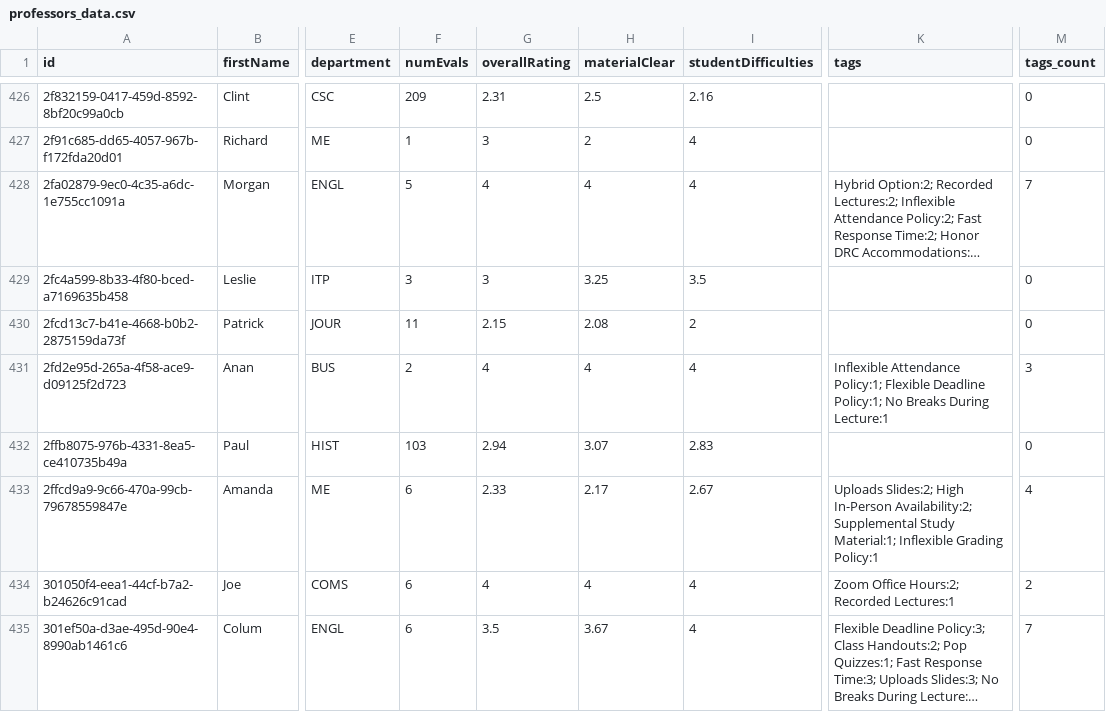
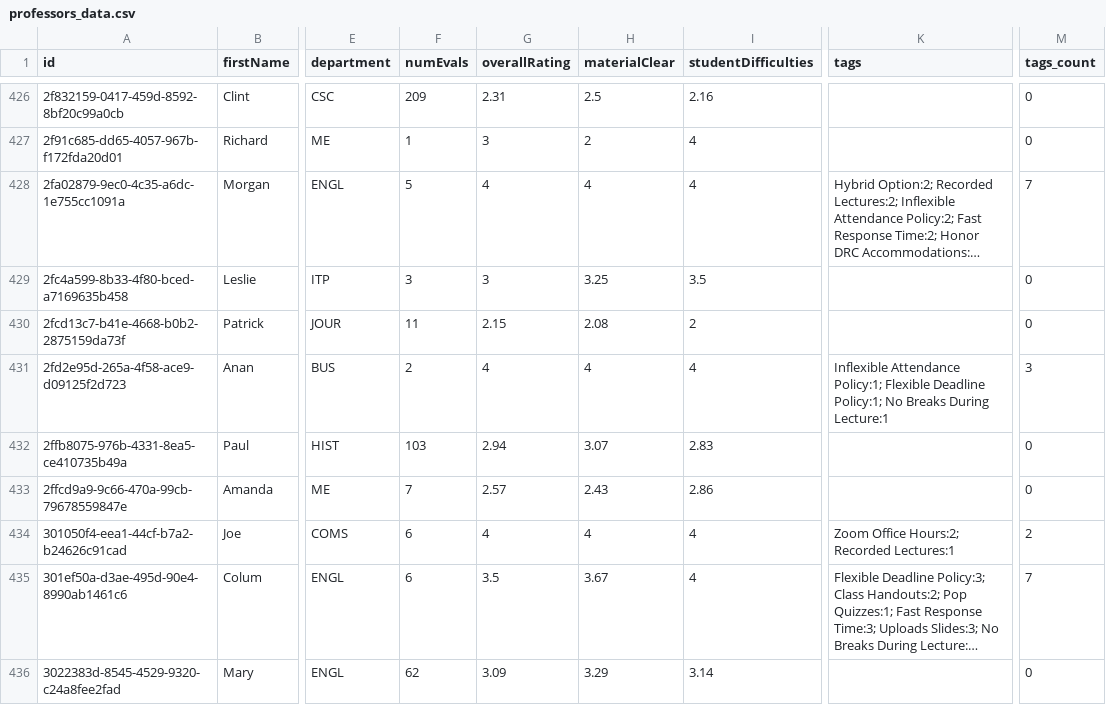
Before and after one commit to sreshtalluri/polyratings-data-collection, a CSV file: data/main/professors_data.csv, drawn as a sheet; only a part is shown, gaps mark what is left out; the shorter side is filled out with more unchanged rows; long unchanged cells end in …; the diff covers the shown part only; the diff names each change by its address in the sheet, - before the commit and + after, or states it on an @@ line.

```diff
--- a/data/main/professors_data.csv
+++ b/data/main/professors_data.csv
-F433 (numEvals): 6
+F433 (numEvals): 7
-G433 (overallRating): 2.33
+G433 (overallRating): 2.57
-H433 (materialClear): 2.17
+H433 (materialClear): 2.43
-I433 (studentDifficulties): 2.67
+I433 (studentDifficulties): 2.86
-K433 (tags): Uploads Slides:2; High In-Person Availability:2; Supplemental Study Material:1; Inflexible Grading Policy:1
+K433 (tags): (empty)
-M433 (tags_count): 4
+M433 (tags_count): 0
```
Also changed, not shown: 40 edited cells elsewhere in this file, data/main/department_summary.csv, data/main/professor_name_to_id.csv.
